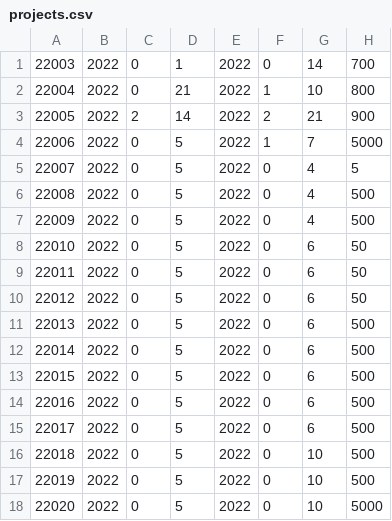
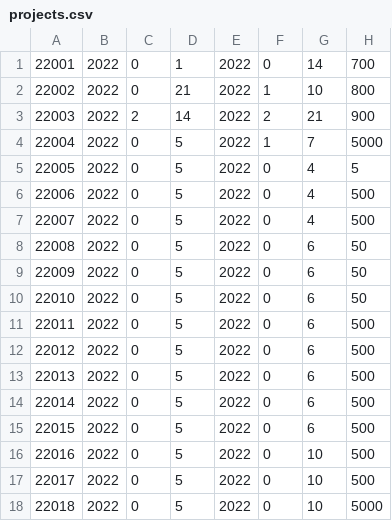
Before and after one commit to SoveriegnPihl/SoftwareDevelopment, a CSV file: src/src/dtu/data/projects.csv, drawn as a sheet.

```diff
--- a/src/src/dtu/data/projects.csv
+++ b/src/src/dtu/data/projects.csv
@@ -1,11 +1,13 @@
-22003,2022,0,1,2022,0,14,700
-22004,2022,0,21,2022,1,10,800
-22005,2022,2,14,2022,2,21,900
-22006,2022,0,5,2022,1,7,5000
-22007,2022,0,5,2022,0,4,5
-22008,2022,0,5,2022,0,4,500
-22009,2022,0,5,2022,0,4,500
+22001,2022,0,1,2022,0,14,700
+22002,2022,0,21,2022,1,10,800
+22003,2022,2,14,2022,2,21,900
+22004,2022,0,5,2022,1,7,5000
+22005,2022,0,5,2022,0,4,5
+22006,2022,0,5,2022,0,4,500
+22007,2022,0,5,2022,0,4,500
+22008,2022,0,5,2022,0,6,50
+22009,2022,0,5,2022,0,6,50
 22010,2022,0,5,2022,0,6,50
-22011,2022,0,5,2022,0,6,50
-22012,2022,0,5,2022,0,6,50
+22011,2022,0,5,2022,0,6,500
+22012,2022,0,5,2022,0,6,500
 22013,2022,0,5,2022,0,6,500
@@ -13,6 +15,4 @@
 22015,2022,0,5,2022,0,6,500
-22016,2022,0,5,2022,0,6,500
-22017,2022,0,5,2022,0,6,500
-22018,2022,0,5,2022,0,10,500
-22019,2022,0,5,2022,0,10,500
-22020,2022,0,5,2022,0,10,5000
+22016,2022,0,5,2022,0,10,500
+22017,2022,0,5,2022,0,10,500
+22018,2022,0,5,2022,0,10,5000
```
Also changed, not shown: src/src/dtu/data/activities.csv, 1 other file.
